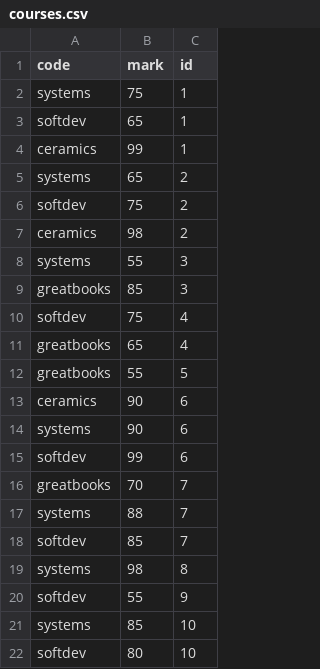
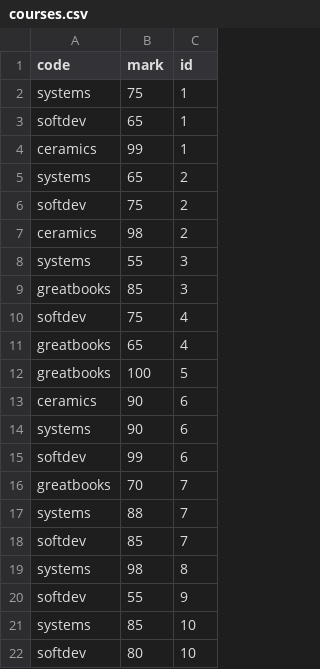
Before and after one commit to mcheng3/sd10_db, a CSV file: data/courses.csv, drawn as a sheet.

```diff
--- a/data/courses.csv
+++ b/data/courses.csv
@@ -11,3 +11,3 @@ softdev,75,4
 greatbooks,65,4
-greatbooks,55,5
+greatbooks,100,5
 ceramics,90,6
```
Also changed, not shown: 2 other files.
